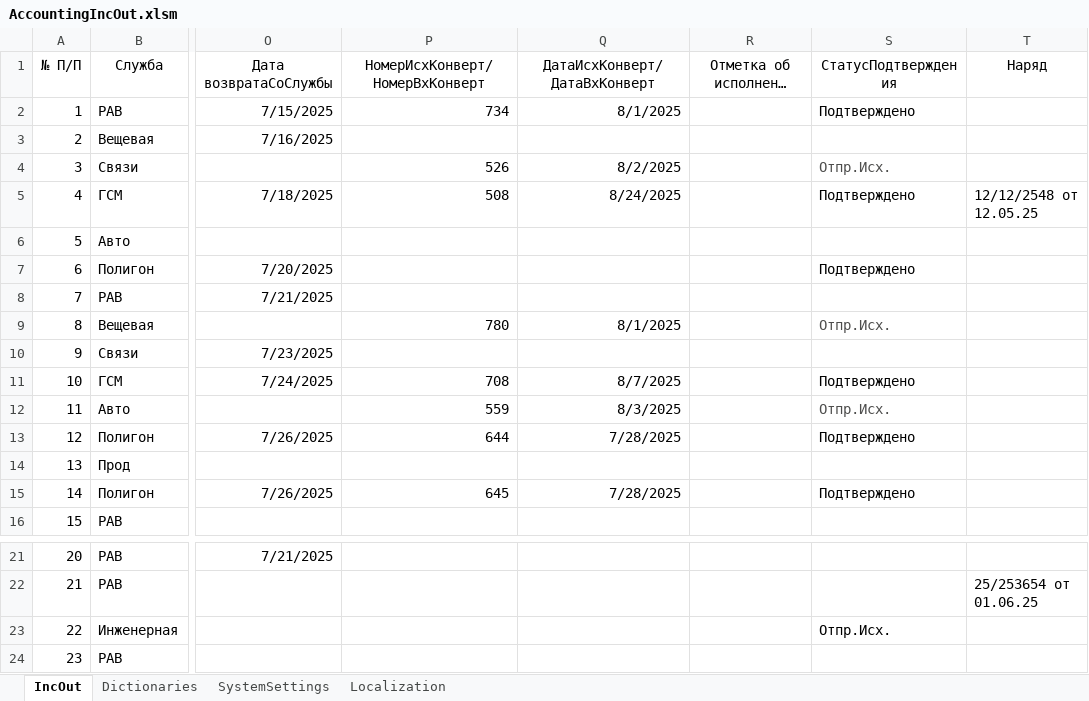
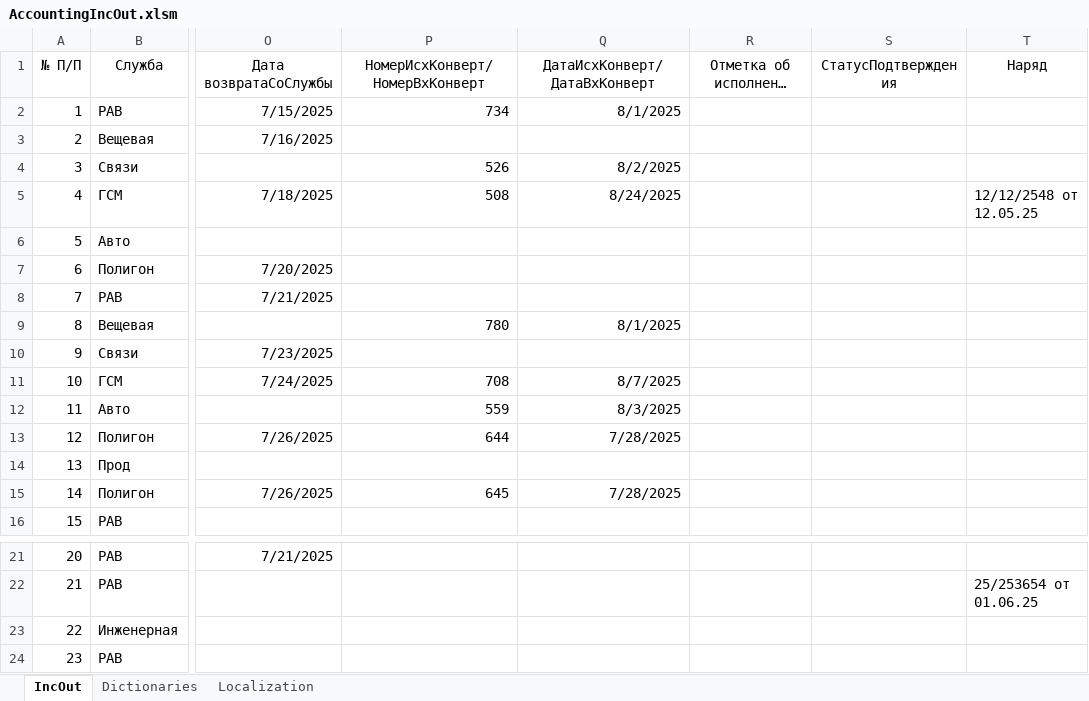
Before and after one commit to kerzhaev/AccountingIncOut, an Excel workbook: AccountingIncOut.xlsm, sheet IncOut, drawn as a sheet; only a part is shown, gaps mark what is left out; long unchanged cells end in …; values as stored, in another font and other column widths than the file's, no borders; table styles not drawn; the diff names each change by its address in the sheet, - before the commit and + after, or states it on an @@ line.

```diff
--- a/AccountingIncOut.xlsm (sheet IncOut)
+++ b/AccountingIncOut.xlsm (sheet IncOut)
@@ sheet tab hidden: SystemSettings @@
-S2 (СтатусПодтверждения): Подтверждено
+S2 (СтатусПодтверждения): (empty)
-S4 (СтатусПодтверждения): Отпр.Исх.
+S4 (СтатусПодтверждения): (empty)
-S5 (СтатусПодтверждения): Подтверждено
+S5 (СтатусПодтверждения): (empty)
-S7 (СтатусПодтверждения): Подтверждено
+S7 (СтатусПодтверждения): (empty)
-S9 (СтатусПодтверждения): Отпр.Исх.
+S9 (СтатусПодтверждения): (empty)
-S11 (СтатусПодтверждения): Подтверждено
+S11 (СтатусПодтверждения): (empty)
-S12 (СтатусПодтверждения): Отпр.Исх.
+S12 (СтатусПодтверждения): (empty)
-S13 (СтатусПодтверждения): Подтверждено
+S13 (СтатусПодтверждения): (empty)
-S15 (СтатусПодтверждения): Подтверждено
+S15 (СтатусПодтверждения): (empty)
-S23 (СтатусПодтверждения): Отпр.Исх.
+S23 (СтатусПодтверждения): (empty)
```
Also changed, not shown: sheet Localization, 20 other files.
